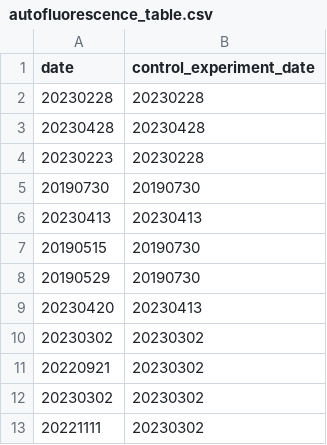
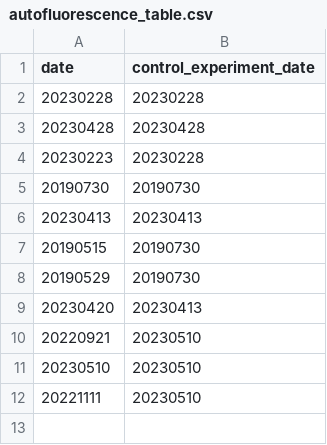
Before and after one commit to danychauvin/gfp_fluctuations_project, a CSV file: autofluorescence_correction/autofluorescence_table.csv, drawn as a sheet.

```diff
--- a/autofluorescence_correction/autofluorescence_table.csv
+++ b/autofluorescence_correction/autofluorescence_table.csv
@@ -9,5 +9,4 @@ date,control_experiment_date
 20230420,20230413
-20230302,20230302
-20220921,20230302
-20230302,20230302
-20221111,20230302
+20220921,20230510
+20230510,20230510
+20221111,20230510
```
Also changed, not shown: mother_machine_experiments_toolbox/all_mmexperiments_datalist.csv, mother_machine_experiments_toolbox/all_mmexperiments_datalist_all_replica.csv, 14 other files.
